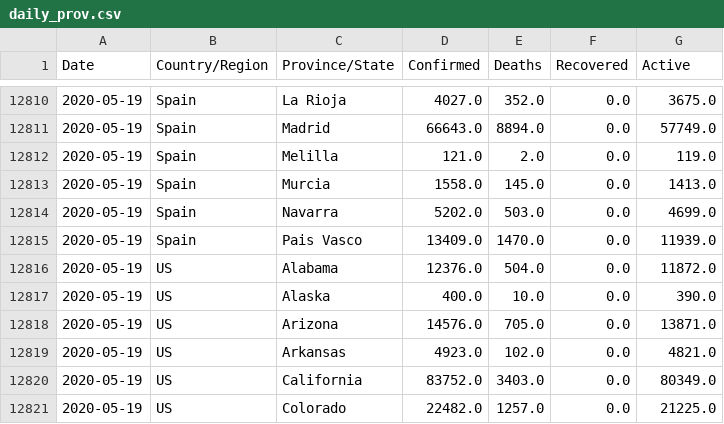
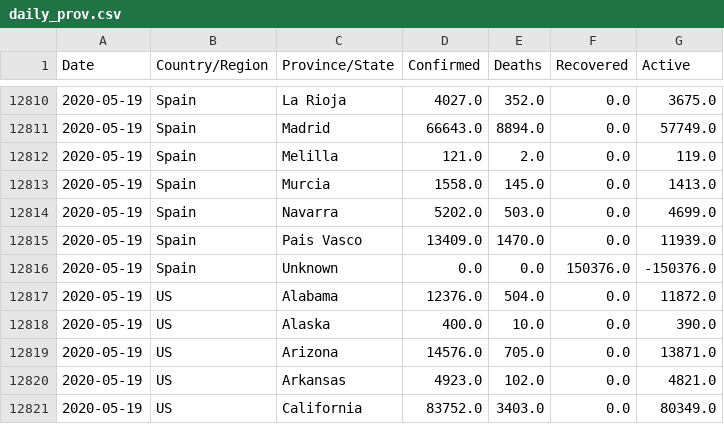
Before and after one commit to fmossott/COVID19-US, a CSV file: data/daily_prov.csv, drawn as a sheet; only a part is shown, gaps mark what is left out; the shorter side is filled out with more unchanged rows; the diff names each change by its address in the sheet, - before the commit and + after, or states it on an @@ line.

Commit message:
Merge 2020-05-20T18:10:17+00:00

```diff
--- a/data/daily_prov.csv
+++ b/data/daily_prov.csv
+row 12816: 2020-05-19 | Spain | Unknown | 0.0 | 0.0 | 150376.0 | -150376.0
```
